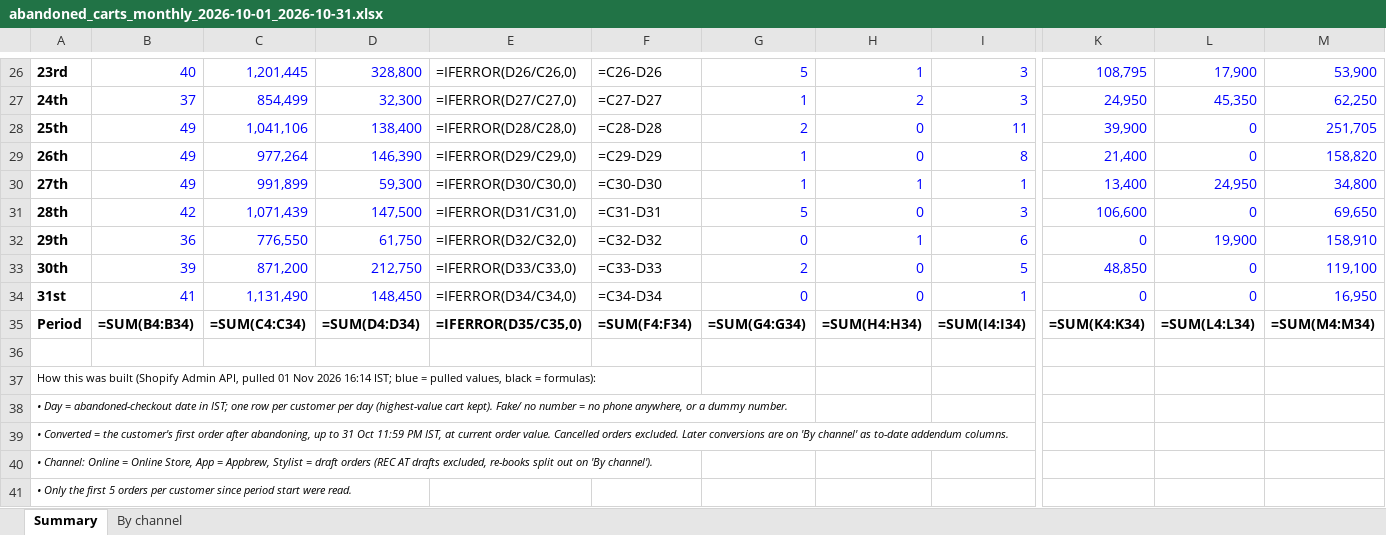
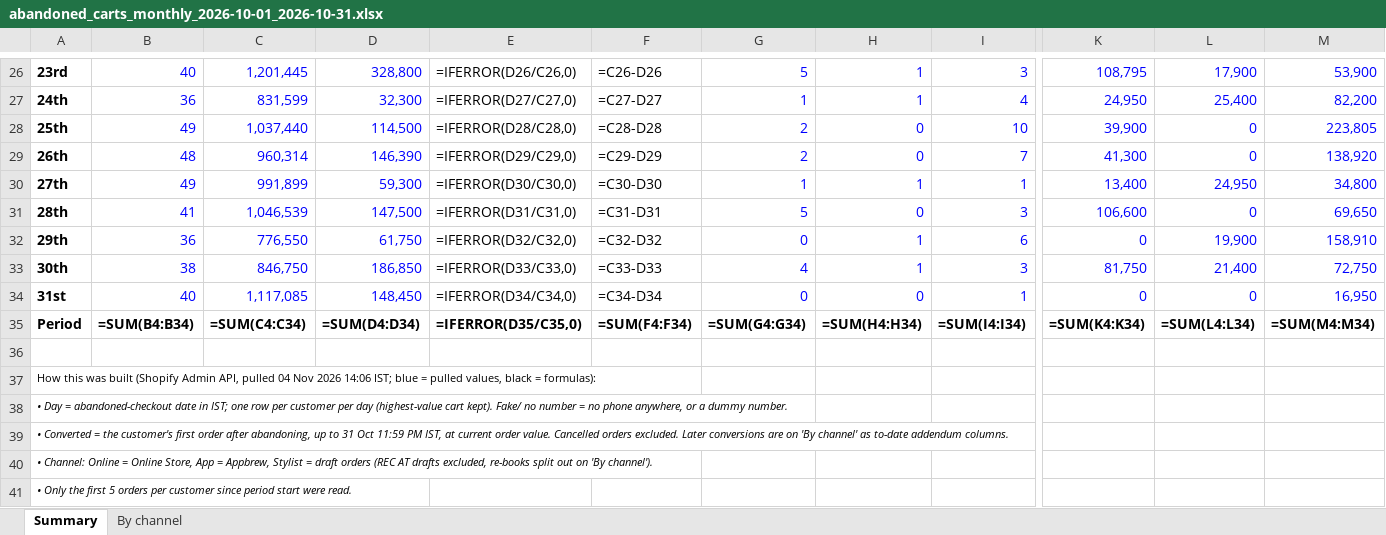
Before and after one commit to Aryan-Arya05/mulmulos-data, an Excel workbook: reports/abandoned-carts/abandoned_carts_monthly_2026-10-01_2026-10-31.xlsx, sheet Summary, drawn as a sheet; only a part is shown, gaps mark what is left out; values as stored, in another font and other column widths than the file's, no borders; formulas without a stored value are shown as written; the diff covers the shown part only; the diff names each change by its address in the sheet, - before the commit and + after, or states it on an @@ line.

```diff
--- a/reports/abandoned-carts/abandoned_carts_monthly_2026-10-01_2026-10-31.xlsx (sheet Summary)
+++ b/reports/abandoned-carts/abandoned_carts_monthly_2026-10-01_2026-10-31.xlsx (sheet Summary)
-B27: 37
+B27: 36
-C27: 854,499
+C27: 831,599
-H27: 2
+H27: 1
-I27: 3
+I27: 4
-L27: 45,350
+L27: 25,400
-M27: 62,250
+M27: 82,200
-C28: 1,041,106
+C28: 1,037,440
-D28: 138,400
+D28: 114,500
-I28: 11
+I28: 10
-M28: 251,705
+M28: 223,805
-B29: 49
+B29: 48
-C29: 977,264
+C29: 960,314
-G29: 1
+G29: 2
-I29: 8
+I29: 7
-K29: 21,400
+K29: 41,300
-M29: 158,820
+M29: 138,920
-B31: 42
+B31: 41
-C31: 1,071,439
+C31: 1,046,539
-B33: 39
+B33: 38
-C33: 871,200
+C33: 846,750
-D33: 212,750
+D33: 186,850
-G33: 2
+G33: 4
-H33: 0
+H33: 1
-I33: 5
+I33: 3
-K33: 48,850
+K33: 81,750
-L33: 0
+L33: 21,400
-M33: 119,100
+M33: 72,750
-B34: 41
+B34: 40
-C34: 1,131,490
+C34: 1,117,085
-A37: …API, pulled 01 Nov 2026 16:14 IST; blue…
+A37: …API, pulled 04 Nov 2026 14:06 IST; blue…
```
Also changed, not shown: 28 edited cells elsewhere in this sheet, sheet By channel, 2 other files.
